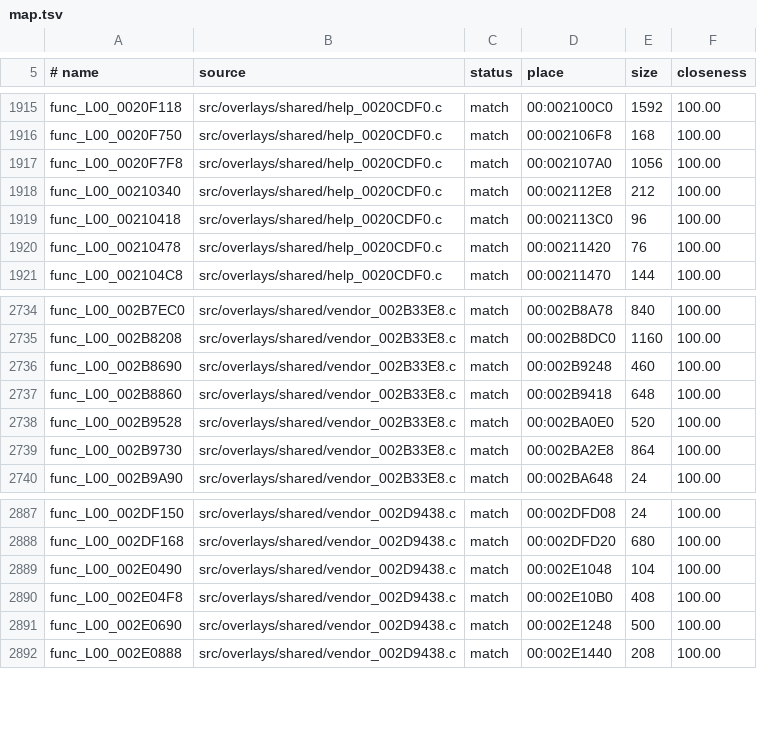
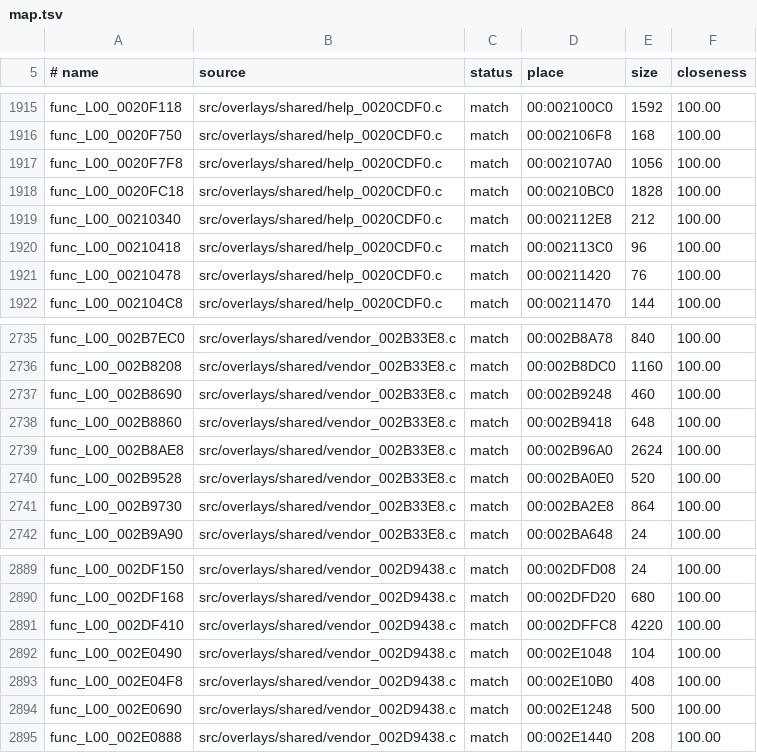
Before and after one commit to BIGGZ22/OpenRAC-NX, a TSV file: games/rac1/config/versions/jp/map.tsv, drawn as a sheet; only a part is shown, gaps mark what is left out.

```diff
--- a/games/rac1/config/versions/jp/map.tsv
+++ b/games/rac1/config/versions/jp/map.tsv
@@ -1917,2 +1917,3 @@ func_L00_0020F750	src/overlays/shared/help_0020CDF0.c	match	00:002106F8	168	100.
 func_L00_0020F7F8	src/overlays/shared/help_0020CDF0.c	match	00:002107A0	1056	100.00
+func_L00_0020FC18	src/overlays/shared/help_0020CDF0.c	match	00:00210BC0	1828	100.00
 func_L00_00210340	src/overlays/shared/help_0020CDF0.c	match	00:002112E8	212	100.00
@@ -2737,2 +2738,3 @@ func_L00_002B8690	src/overlays/shared/vendor_002B33E8.c	match	00:002B9248	460	10
 func_L00_002B8860	src/overlays/shared/vendor_002B33E8.c	match	00:002B9418	648	100.00
+func_L00_002B8AE8	src/overlays/shared/vendor_002B33E8.c	match	00:002B96A0	2624	100.00
 func_L00_002B9528	src/overlays/shared/vendor_002B33E8.c	match	00:002BA0E0	520	100.00
@@ -2888,2 +2890,3 @@ func_L00_002DF150	src/overlays/shared/vendor_002D9438.c	match	00:002DFD08	24	100
 func_L00_002DF168	src/overlays/shared/vendor_002D9438.c	match	00:002DFD20	680	100.00
+func_L00_002DF410	src/overlays/shared/vendor_002D9438.c	match	00:002DFFC8	4220	100.00
 func_L00_002E0490	src/overlays/shared/vendor_002D9438.c	match	00:002E1048	104	100.00
```
Also changed, not shown: games/rac1/config/versions/pal_v1/map.tsv, games/rac1/config/versions/us/map.tsv, 12 other files.
